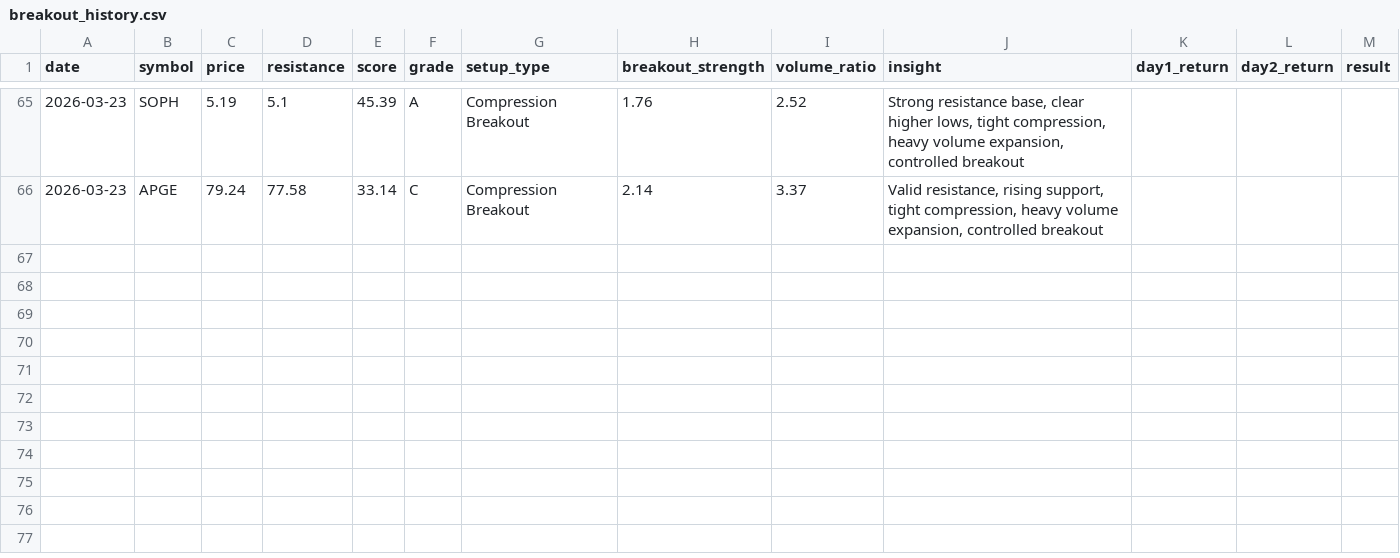
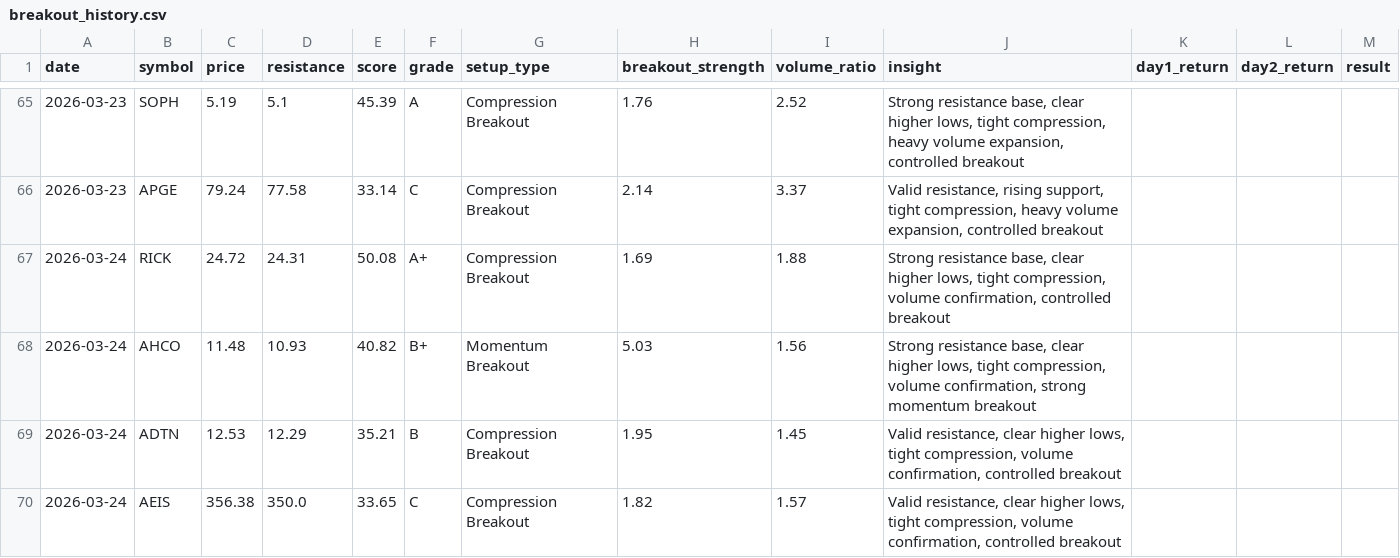
Before and after one commit to craney78/edgebreak-site, a CSV file: breakout_history.csv, drawn as a sheet; only a part is shown, gaps mark what is left out.

Commit message:
update data

```diff
--- a/breakout_history.csv
+++ b/breakout_history.csv
@@ -66 +66,5 @@ date,symbol,price,resistance,score,grade,setup_type,breakout_strength,volume_rat
 2026-03-23,APGE,79.24,77.58,33.14,C,Compression Breakout,2.14,3.37,"Valid resistance, rising support, tight compression, heavy volume expansion, controlled breakout",,,
+2026-03-24,RICK,24.72,24.31,50.08,A+,Compression Breakout,1.69,1.88,"Strong resistance base, clear higher lows, tight compression, volume confirmation, controlled breakout",,,
+2026-03-24,AHCO,11.48,10.93,40.82,B+,Momentum Breakout,5.03,1.56,"Strong resistance base, clear higher lows, tight compression, volume confirmation, strong momentum breakout",,,
+2026-03-24,ADTN,12.53,12.29,35.21,B,Compression Breakout,1.95,1.45,"Valid resistance, clear higher lows, tight compression, volume confirmation, controlled breakout",,,
+2026-03-24,AEIS,356.38,350.0,33.65,C,Compression Breakout,1.82,1.57,"Valid resistance, clear higher lows, tight compression, volume confirmation, controlled breakout",,,
```
Also changed, not shown: 3 other files.
